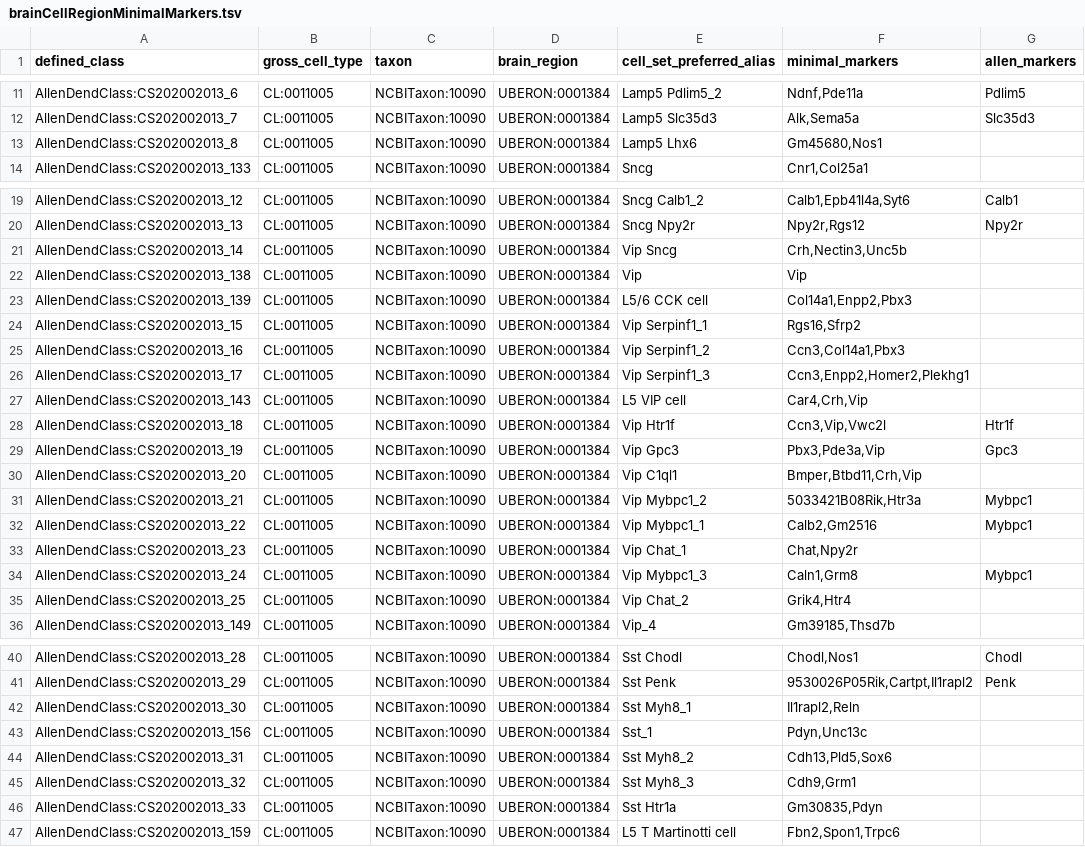
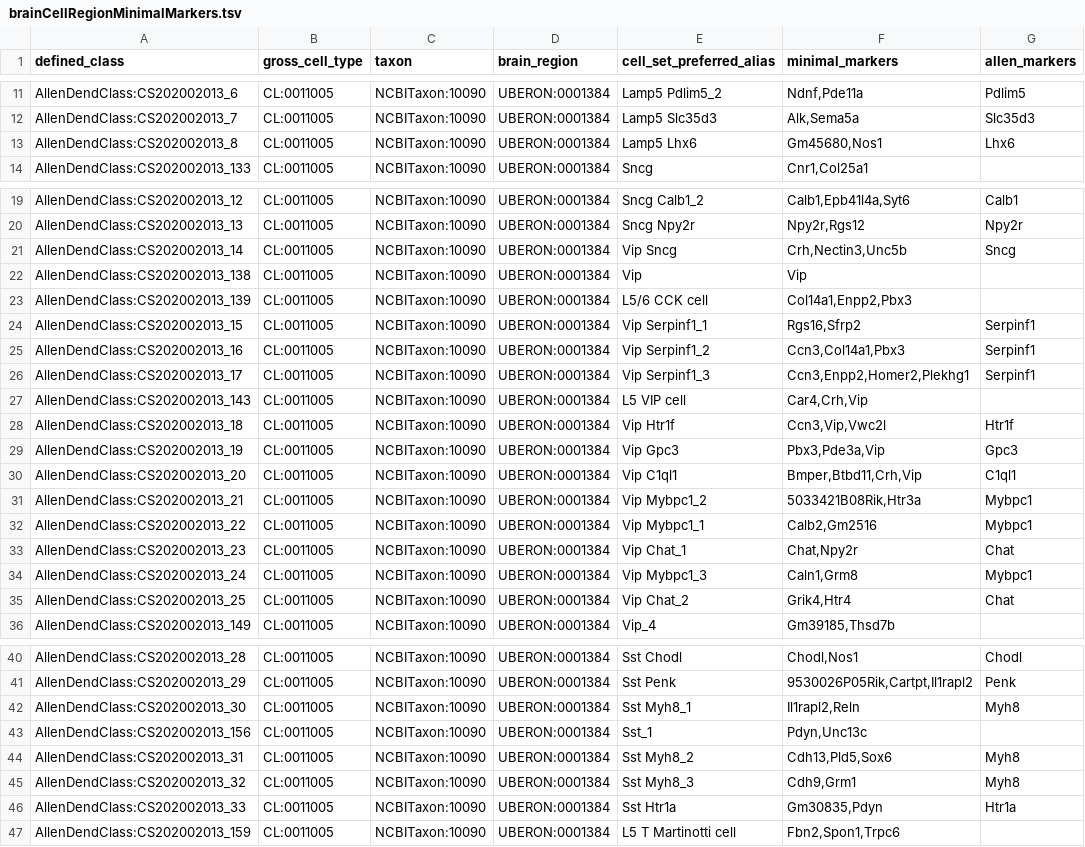
Before and after one commit to obophenotype/brain_data_standards_ontologies, a TSV file: src/patterns/data/default/brainCellRegionMinimalMarkers.tsv, drawn as a sheet; only a part is shown, gaps mark what is left out; the diff covers the shown part only.

Commit message:
#89 fixed handling of trailing spaces in marker names

```diff
--- a/src/patterns/data/default/brainCellRegionMinimalMarkers.tsv
+++ b/src/patterns/data/default/brainCellRegionMinimalMarkers.tsv
@@ -12,3 +12,3 @@ AllenDendClass:CS202002013_6	CL:0011005	NCBITaxon:10090	UBERON:0001384	Lamp5 Pdl
 AllenDendClass:CS202002013_7	CL:0011005	NCBITaxon:10090	UBERON:0001384	Lamp5 Slc35d3	Alk,Sema5a	Slc35d3
-AllenDendClass:CS202002013_8	CL:0011005	NCBITaxon:10090	UBERON:0001384	Lamp5 Lhx6	Gm45680,Nos1	
+AllenDendClass:CS202002013_8	CL:0011005	NCBITaxon:10090	UBERON:0001384	Lamp5 Lhx6	Gm45680,Nos1	Lhx6
 AllenDendClass:CS202002013_133	CL:0011005	NCBITaxon:10090	UBERON:0001384	Sncg	Cnr1,Col25a1	
@@ -20,8 +20,8 @@ AllenDendClass:CS202002013_12	CL:0011005	NCBITaxon:10090	UBERON:0001384	Sncg Cal
 AllenDendClass:CS202002013_13	CL:0011005	NCBITaxon:10090	UBERON:0001384	Sncg Npy2r	Npy2r,Rgs12	Npy2r
-AllenDendClass:CS202002013_14	CL:0011005	NCBITaxon:10090	UBERON:0001384	Vip Sncg	Crh,Nectin3,Unc5b	
+AllenDendClass:CS202002013_14	CL:0011005	NCBITaxon:10090	UBERON:0001384	Vip Sncg	Crh,Nectin3,Unc5b	Sncg
 AllenDendClass:CS202002013_138	CL:0011005	NCBITaxon:10090	UBERON:0001384	Vip	Vip	
 AllenDendClass:CS202002013_139	CL:0011005	NCBITaxon:10090	UBERON:0001384	L5/6 CCK cell	Col14a1,Enpp2,Pbx3	
-AllenDendClass:CS202002013_15	CL:0011005	NCBITaxon:10090	UBERON:0001384	Vip Serpinf1_1	Rgs16,Sfrp2	
-AllenDendClass:CS202002013_16	CL:0011005	NCBITaxon:10090	UBERON:0001384	Vip Serpinf1_2	Ccn3,Col14a1,Pbx3	
-AllenDendClass:CS202002013_17	CL:0011005	NCBITaxon:10090	UBERON:0001384	Vip Serpinf1_3	Ccn3,Enpp2,Homer2,Plekhg1	
+AllenDendClass:CS202002013_15	CL:0011005	NCBITaxon:10090	UBERON:0001384	Vip Serpinf1_1	Rgs16,Sfrp2	Serpinf1
+AllenDendClass:CS202002013_16	CL:0011005	NCBITaxon:10090	UBERON:0001384	Vip Serpinf1_2	Ccn3,Col14a1,Pbx3	Serpinf1
+AllenDendClass:CS202002013_17	CL:0011005	NCBITaxon:10090	UBERON:0001384	Vip Serpinf1_3	Ccn3,Enpp2,Homer2,Plekhg1	Serpinf1
 AllenDendClass:CS202002013_143	CL:0011005	NCBITaxon:10090	UBERON:0001384	L5 VIP cell	Car4,Crh,Vip	
@@ -29,8 +29,8 @@ AllenDendClass:CS202002013_18	CL:0011005	NCBITaxon:10090	UBERON:0001384	Vip Htr1
 AllenDendClass:CS202002013_19	CL:0011005	NCBITaxon:10090	UBERON:0001384	Vip Gpc3	Pbx3,Pde3a,Vip	Gpc3
-AllenDendClass:CS202002013_20	CL:0011005	NCBITaxon:10090	UBERON:0001384	Vip C1ql1	Bmper,Btbd11,Crh,Vip	
+AllenDendClass:CS202002013_20	CL:0011005	NCBITaxon:10090	UBERON:0001384	Vip C1ql1	Bmper,Btbd11,Crh,Vip	C1ql1
 AllenDendClass:CS202002013_21	CL:0011005	NCBITaxon:10090	UBERON:0001384	Vip Mybpc1_2	5033421B08Rik,Htr3a	Mybpc1
 AllenDendClass:CS202002013_22	CL:0011005	NCBITaxon:10090	UBERON:0001384	Vip Mybpc1_1	Calb2,Gm2516	Mybpc1
-AllenDendClass:CS202002013_23	CL:0011005	NCBITaxon:10090	UBERON:0001384	Vip Chat_1	Chat,Npy2r	
+AllenDendClass:CS202002013_23	CL:0011005	NCBITaxon:10090	UBERON:0001384	Vip Chat_1	Chat,Npy2r	Chat
 AllenDendClass:CS202002013_24	CL:0011005	NCBITaxon:10090	UBERON:0001384	Vip Mybpc1_3	Caln1,Grm8	Mybpc1
-AllenDendClass:CS202002013_25	CL:0011005	NCBITaxon:10090	UBERON:0001384	Vip Chat_2	Grik4,Htr4	
+AllenDendClass:CS202002013_25	CL:0011005	NCBITaxon:10090	UBERON:0001384	Vip Chat_2	Grik4,Htr4	Chat
 AllenDendClass:CS202002013_149	CL:0011005	NCBITaxon:10090	UBERON:0001384	Vip_4	Gm39185,Thsd7b	
@@ -41,7 +41,7 @@ AllenDendClass:CS202002013_28	CL:0011005	NCBITaxon:10090	UBERON:0001384	Sst Chod
 AllenDendClass:CS202002013_29	CL:0011005	NCBITaxon:10090	UBERON:0001384	Sst Penk	9530026P05Rik,Cartpt,Il1rapl2	Penk
-AllenDendClass:CS202002013_30	CL:0011005	NCBITaxon:10090	UBERON:0001384	Sst Myh8_1	Il1rapl2,Reln	
+AllenDendClass:CS202002013_30	CL:0011005	NCBITaxon:10090	UBERON:0001384	Sst Myh8_1	Il1rapl2,Reln	Myh8
 AllenDendClass:CS202002013_156	CL:0011005	NCBITaxon:10090	UBERON:0001384	Sst_1	Pdyn,Unc13c	
-AllenDendClass:CS202002013_31	CL:0011005	NCBITaxon:10090	UBERON:0001384	Sst Myh8_2	Cdh13,Pld5,Sox6	
-AllenDendClass:CS202002013_32	CL:0011005	NCBITaxon:10090	UBERON:0001384	Sst Myh8_3	Cdh9,Grm1	
-AllenDendClass:CS202002013_33	CL:0011005	NCBITaxon:10090	UBERON:0001384	Sst Htr1a	Gm30835,Pdyn	
+AllenDendClass:CS202002013_31	CL:0011005	NCBITaxon:10090	UBERON:0001384	Sst Myh8_2	Cdh13,Pld5,Sox6	Myh8
+AllenDendClass:CS202002013_32	CL:0011005	NCBITaxon:10090	UBERON:0001384	Sst Myh8_3	Cdh9,Grm1	Myh8
+AllenDendClass:CS202002013_33	CL:0011005	NCBITaxon:10090	UBERON:0001384	Sst Htr1a	Gm30835,Pdyn	Htr1a
 AllenDendClass:CS202002013_159	CL:0011005	NCBITaxon:10090	UBERON:0001384	L5 T Martinotti cell	Fbn2,Spon1,Trpc6	
```
Also changed, not shown: 5 edited cells elsewhere in this file, 1 other file.
